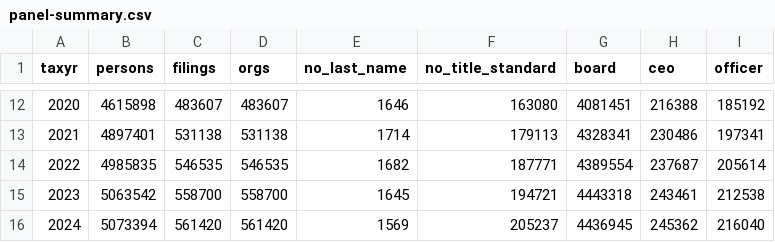
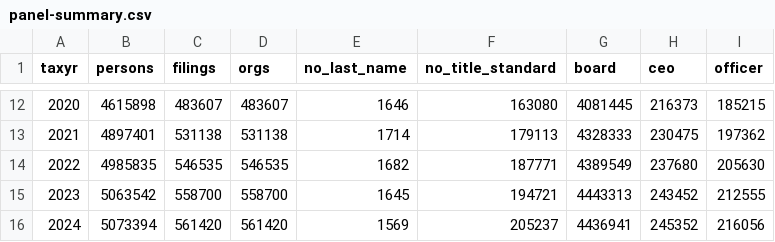
Before and after one commit to Nonprofit-Open-Data-Collective/synthid, a CSV file: dev/partvii-panel/panel-summary.csv, drawn as a sheet; only a part is shown, gaps mark what is left out; the diff covers the shown part only.

```diff
--- a/dev/partvii-panel/panel-summary.csv
+++ b/dev/partvii-panel/panel-summary.csv
@@ -12,5 +12,5 @@ taxyr,persons,filings,orgs,no_last_name,no_title_standard,board,ceo,officer
-2020,4615898,483607,483607,1646,163080,4081451,216388,185192
-2021,4897401,531138,531138,1714,179113,4328341,230486,197341
-2022,4985835,546535,546535,1682,187771,4389554,237687,205614
-2023,5063542,558700,558700,1645,194721,4443318,243461,212538
-2024,5073394,561420,561420,1569,205237,4436945,245362,216040
+2020,4615898,483607,483607,1646,163080,4081445,216373,185215
+2021,4897401,531138,531138,1714,179113,4328333,230475,197362
+2022,4985835,546535,546535,1682,187771,4389549,237680,205630
+2023,5063542,558700,558700,1645,194721,4443313,243452,212555
+2024,5073394,561420,561420,1569,205237,4436941,245352,216056
```
Also changed, not shown: 30 edited cells elsewhere in this file, 59 other files.
